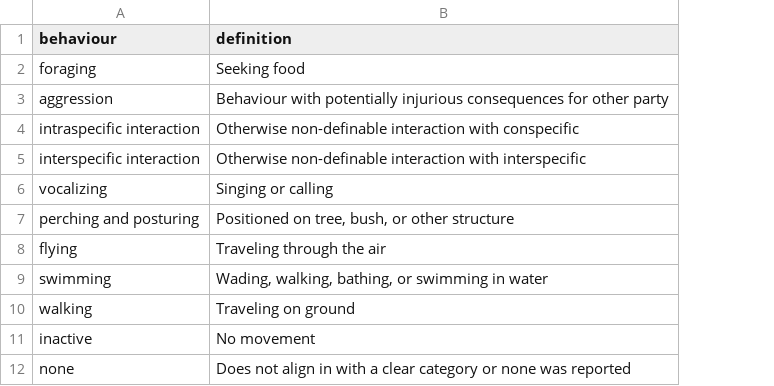
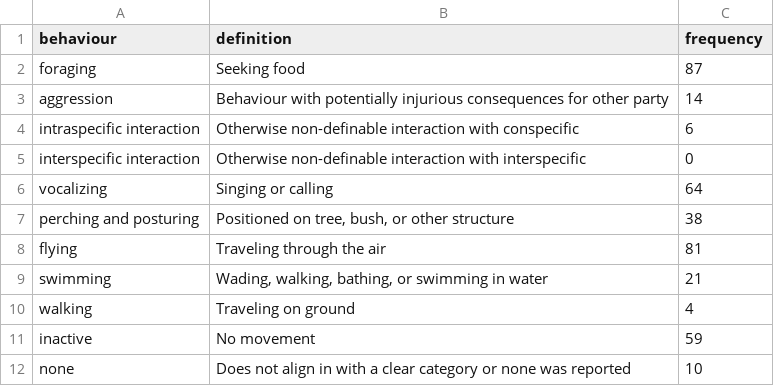
Before and after one commit to zenrabbit/experiment_sandbox_data, a CSV file: data/2021/designcraft4expts_ethogram2021.csv, drawn as a sheet; the diff names each change by its address in the sheet, - before the commit and + after, or states it on an @@ line.

```diff
--- a/data/2021/designcraft4expts_ethogram2021.csv
+++ b/data/2021/designcraft4expts_ethogram2021.csv
+column C (frequency), rows 2-12: 87 | 14 | 6 | 0 | 64 | 38 | 81 | 21 | 4 | 59 | 10
```
Also changed, not shown: data/2021/designcraft4expts_bioblitz2021.csv, data/2021/designcraft4expts_solo_surveys2021.csv, 6 other files.
